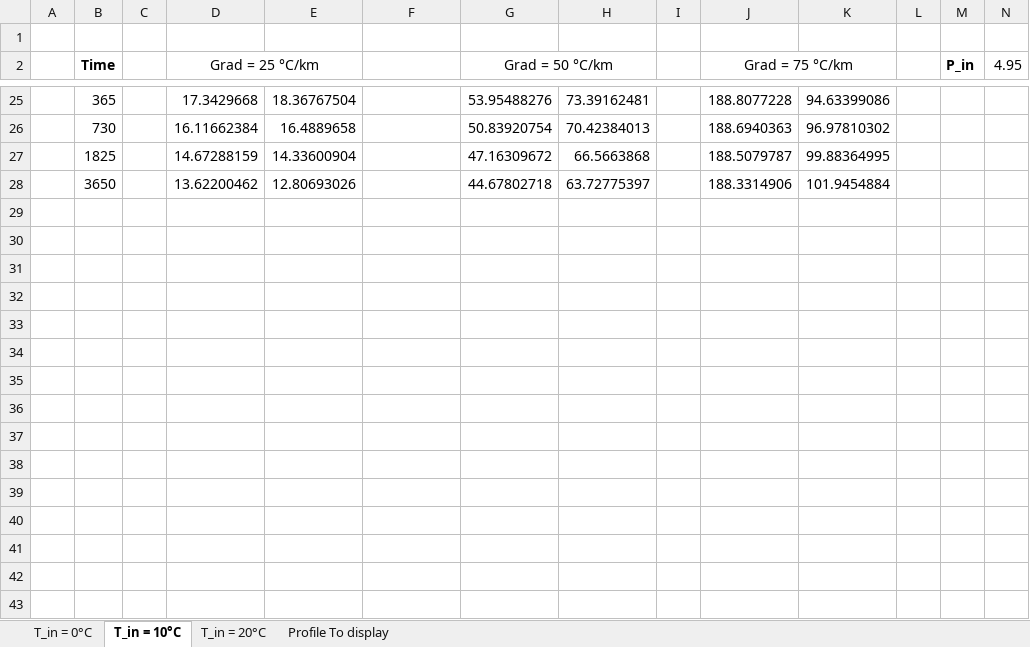
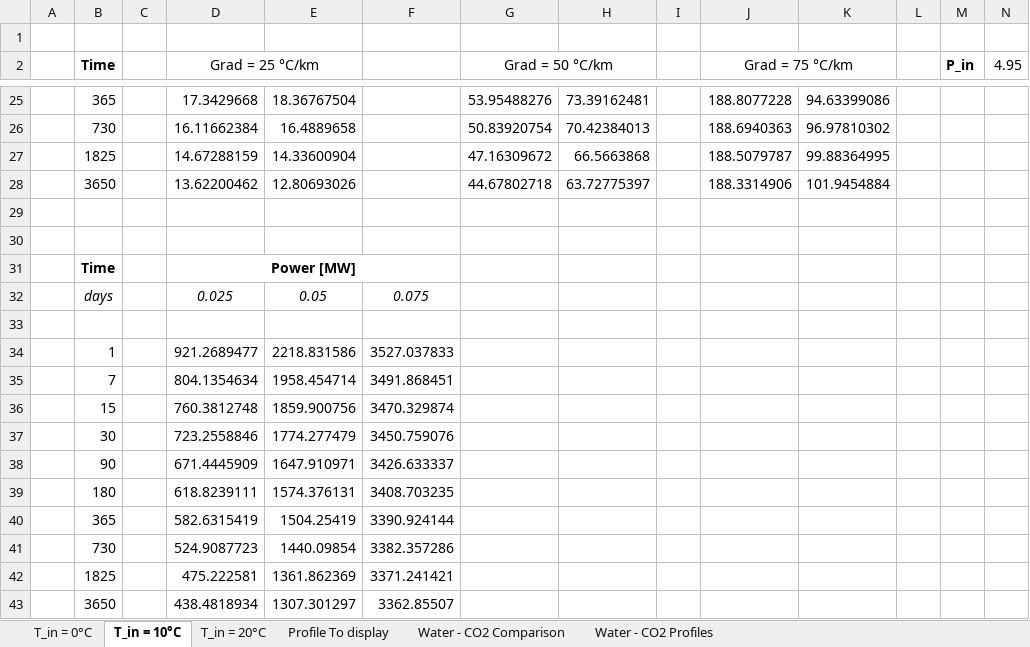
Before and after one commit to SERGGroup/BHEModel2.0, an Excel workbook: calculation/HOCLOOP Calculation/WP4/3 - ECOS 2024 Paper/0 - results/Well Calculations/Outlet Well Pressure.xlsx, sheet T_in = 10°C, drawn as a sheet; only a part is shown, gaps mark what is left out; values as stored, in another font and other column widths than the file's, no borders; charts and pictures not drawn; rows hold the shown columns only; the diff names each change by its address in the sheet, - before the commit and + after, or states it on an @@ line.

```diff
--- a/calculation/HOCLOOP Calculation/WP4/3 - ECOS 2024 Paper/0 - results/Well Calculations/Outlet Well Pressure.xlsx (sheet T_in = 10°C)
+++ b/calculation/HOCLOOP Calculation/WP4/3 - ECOS 2024 Paper/0 - results/Well Calculations/Outlet Well Pressure.xlsx (sheet T_in = 10°C)
+sheet tab: Water - CO2 Comparison
+sheet tab: Water - CO2 Profiles
+row 29: (empty)
+row 30: (empty)
+row 31:  | Time |  | Power [MW]
+row 32:  | days |  | 0.025 | 0.05 | 0.075
+row 33: (empty)
+row 34:  | 1 |  | 921.2689477 | 2218.831586 | 3527.037833
+row 35:  | 7 |  | 804.1354634 | 1958.454714 | 3491.868451
+row 36:  | 15 |  | 760.3812748 | 1859.900756 | 3470.329874
+row 37:  | 30 |  | 723.2558846 | 1774.277479 | 3450.759076
+row 38:  | 90 |  | 671.4445909 | 1647.910971 | 3426.633337
+row 39:  | 180 |  | 618.8239111 | 1574.376131 | 3408.703235
+row 40:  | 365 |  | 582.6315419 | 1504.25419 | 3390.924144
+row 41:  | 730 |  | 524.9087723 | 1440.09854 | 3382.357286
+row 42:  | 1825 |  | 475.222581 | 1361.862369 | 3371.241421
+row 43:  | 3650 |  | 438.4818934 | 1307.301297 | 3362.85507
```
Also changed, not shown: charts or pictures, 39 other files.
